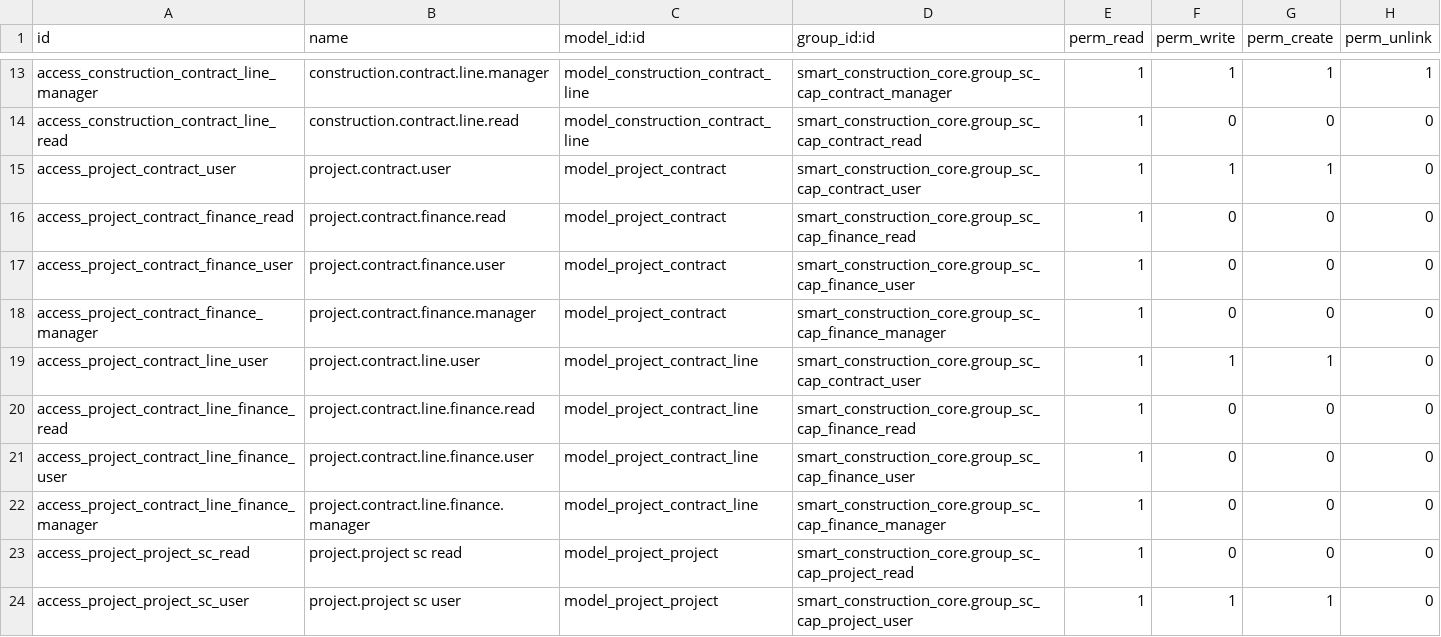
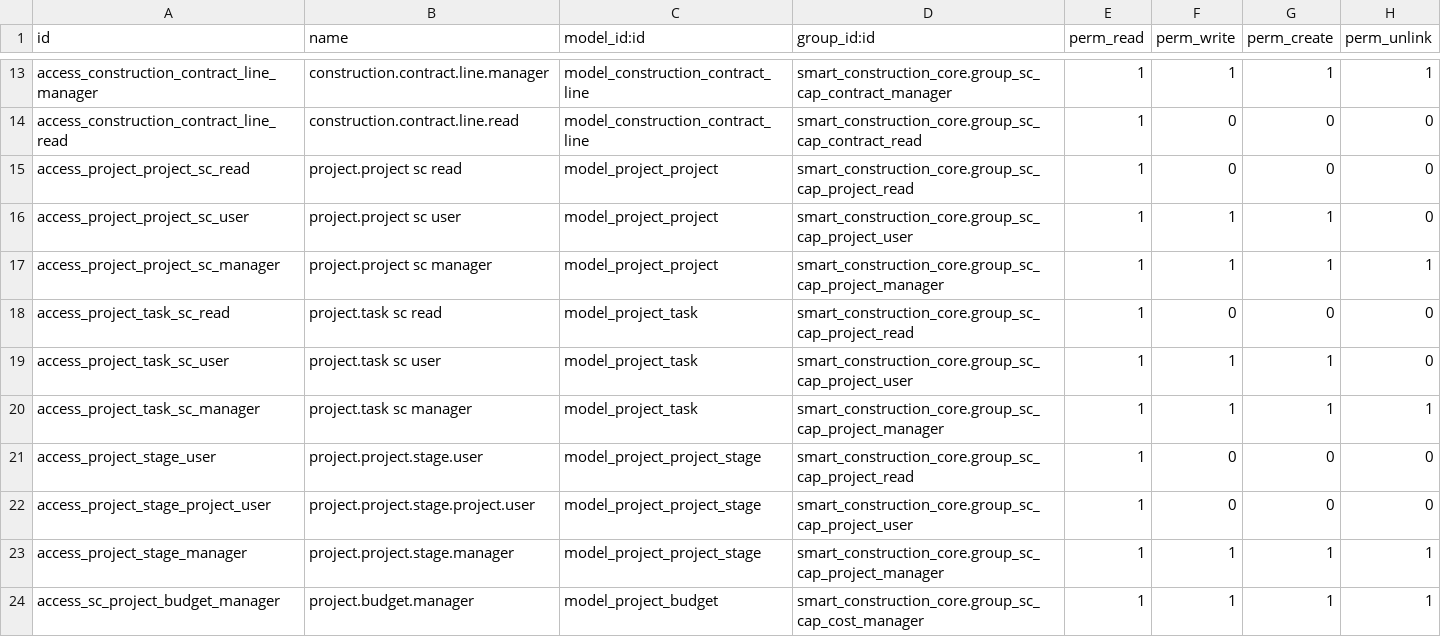
Before and after one commit to Leedefend/sce-backend-odoo, a CSV file: addons/smart_construction_core/security/ir.model.access.csv, drawn as a sheet; only a part is shown, gaps mark what is left out; the shorter side is filled out with more unchanged rows.

Commit message:
feat(contract): retire deprecated project.contract and unify to construction.contract (#131)

```diff
--- a/addons/smart_construction_core/security/ir.model.access.csv
+++ b/addons/smart_construction_core/security/ir.model.access.csv
@@ -14,10 +14,2 @@ access_construction_contract_line_manager,construction.contract.line.manager,mod
 access_construction_contract_line_read,construction.contract.line.read,model_construction_contract_line,smart_construction_core.group_sc_cap_contract_read,1,0,0,0
-access_project_contract_user,project.contract.user,model_project_contract,smart_construction_core.group_sc_cap_contract_user,1,1,1,0
-access_project_contract_finance_read,project.contract.finance.read,model_project_contract,smart_construction_core.group_sc_cap_finance_read,1,0,0,0
-access_project_contract_finance_user,project.contract.finance.user,model_project_contract,smart_construction_core.group_sc_cap_finance_user,1,0,0,0
-access_project_contract_finance_manager,project.contract.finance.manager,model_project_contract,smart_construction_core.group_sc_cap_finance_manager,1,0,0,0
-access_project_contract_line_user,project.contract.line.user,model_project_contract_line,smart_construction_core.group_sc_cap_contract_user,1,1,1,0
-access_project_contract_line_finance_read,project.contract.line.finance.read,model_project_contract_line,smart_construction_core.group_sc_cap_finance_read,1,0,0,0
-access_project_contract_line_finance_user,project.contract.line.finance.user,model_project_contract_line,smart_construction_core.group_sc_cap_finance_user,1,0,0,0
-access_project_contract_line_finance_manager,project.contract.line.finance.manager,model_project_contract_line,smart_construction_core.group_sc_cap_finance_manager,1,0,0,0
 access_project_project_sc_read,project.project sc read,model_project_project,smart_construction_core.group_sc_cap_project_read,1,0,0,0
```
Also changed, not shown: 7 other files.
